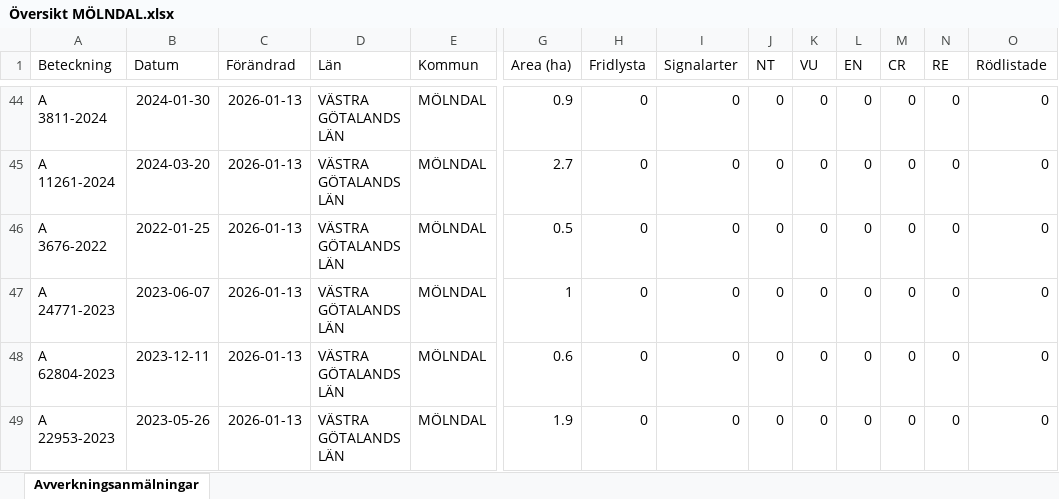
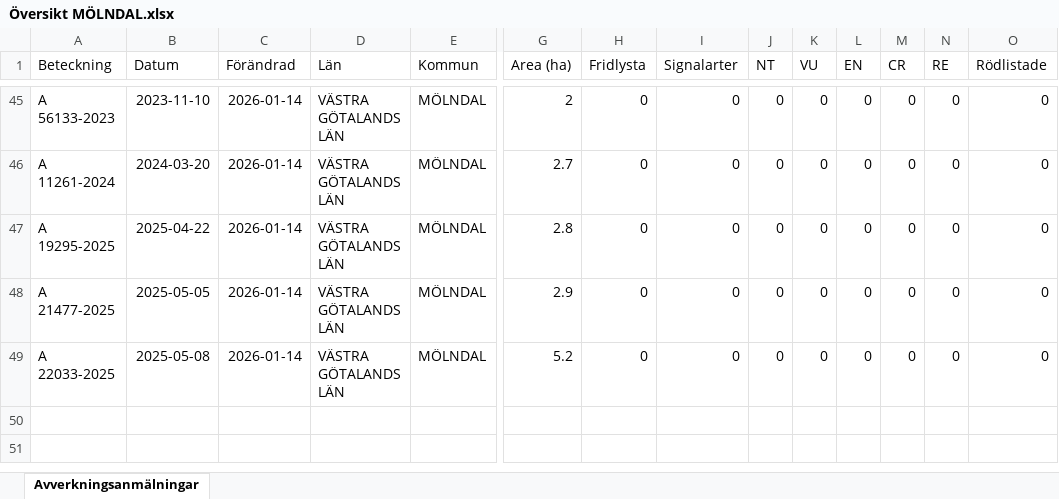
Before and after one commit to klasma/Logging_1481, an Excel workbook: Översikt MÖLNDAL.xlsx, sheet Avverkningsanmälningar, drawn as a sheet; only a part is shown, gaps mark what is left out; values as stored, in another font and other column widths than the file's, no borders; removed rows and columns are numbered as before the commit, all else as after; rows hold the shown columns only; the diff covers the shown part only; the diff names each change by its address in the sheet, - before the commit and + after, or states it on an @@ line.

```diff
--- a/Översikt MÖLNDAL.xlsx (sheet Avverkningsanmälningar)
+++ b/Översikt MÖLNDAL.xlsx (sheet Avverkningsanmälningar)
-A45 (Beteckning): A 3811-2024
+A45 (Beteckning): A 56133-2023
-B45 (Datum): 2024-01-30
+B45 (Datum): 2023-11-10
-C45:C48 (Förändrad): 2026-01-13
+C45:C48 (Förändrad): 2026-01-14
-G45 (Area (ha)): 0.9
+G45 (Area (ha)): 2
-A47 (Beteckning): A 3676-2022
+A47 (Beteckning): A 19295-2025
-B47 (Datum): 2022-01-25
+B47 (Datum): 2025-04-22
-G47 (Area (ha)): 0.5
+G47 (Area (ha)): 2.8
-A48 (Beteckning): A 24771-2023
+A48 (Beteckning): A 21477-2025
-B48 (Datum): 2023-06-07
+B48 (Datum): 2025-05-05
-G48 (Area (ha)): 1
+G48 (Area (ha)): 2.9
-row 48: A 62804-2023 | 2023-12-11 | 2026-01-13 | VÄSTRA GÖTALANDS LÄN | MÖLNDAL | 0.6 | 0 | 0 | 0 | 0 | 0 | 0 | 0 | 0
-A49 (Beteckning): A 22953-2023
+A49 (Beteckning): A 22033-2025
-B49 (Datum): 2023-05-26
+B49 (Datum): 2025-05-08
-C49 (Förändrad): 2026-01-13
+C49 (Förändrad): 2026-01-14
-G49 (Area (ha)): 1.9
+G49 (Area (ha)): 5.2
```
Also changed, not shown: 6 added rows, 5 removed rows and 70 edited cells elsewhere in this sheet, artfynd/A 21759-2021 artfynd.xlsx, artfynd/A 3678-2022 artfynd.xlsx, 44 other files.
